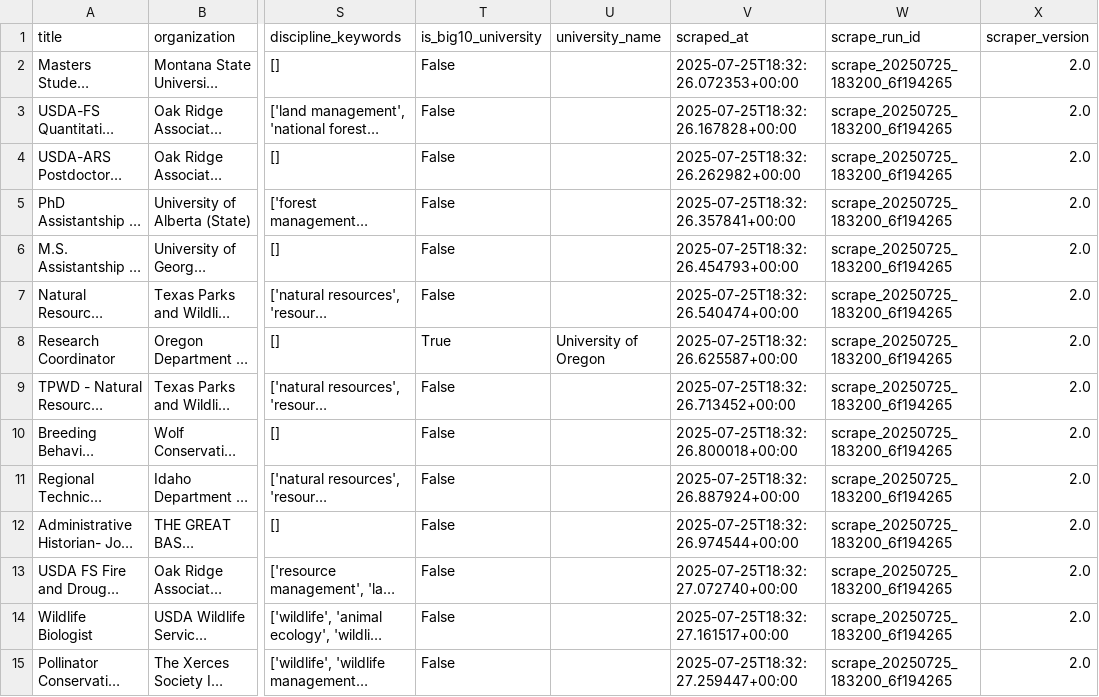
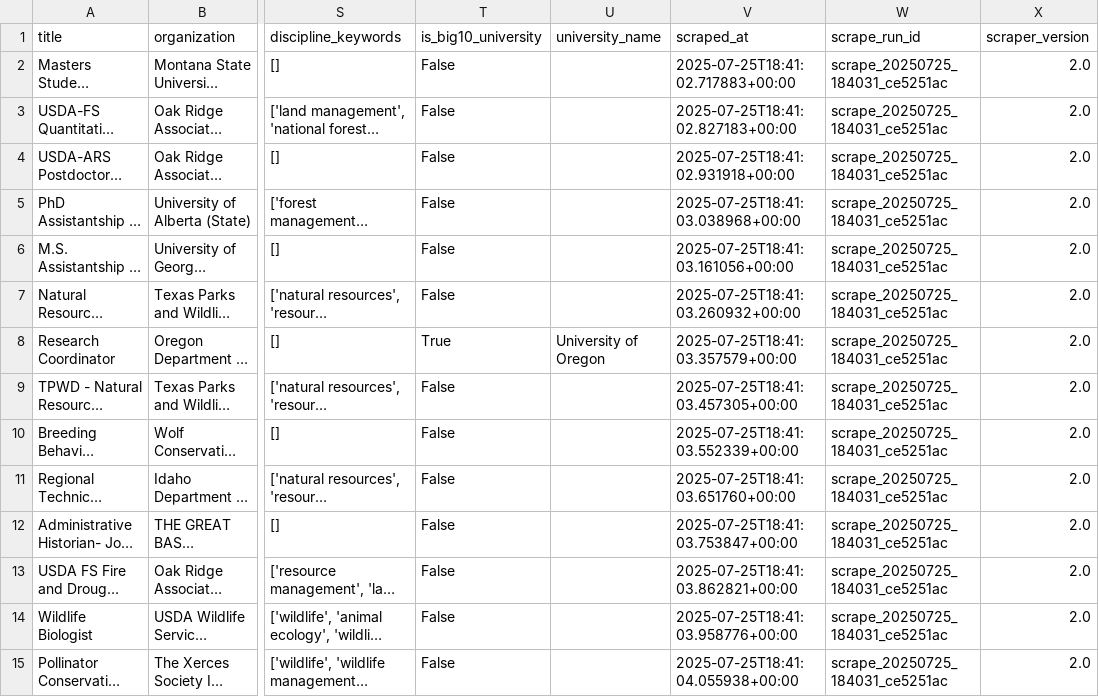
Before and after one commit to chrischizinski/wildlife-grad-dashboard, a CSV file: data/raw/all_positions_detailed.csv, drawn as a sheet; only a part is shown, gaps mark what is left out; long unchanged cells end in …; the diff covers the shown part only; the diff names each change by its address in the sheet, - before the commit and + after, or states it on an @@ line.

```diff
--- a/data/raw/all_positions_detailed.csv
+++ b/data/raw/all_positions_detailed.csv
-V2 (scraped_at): 2025-07-25T18:32:26.072353+00:00
+V2 (scraped_at): 2025-07-25T18:41:02.717883+00:00
-W2:W15 (scrape_run_id): scrape_20250725_183200_6f194265
+W2:W15 (scrape_run_id): scrape_20250725_184031_ce5251ac
-V3 (scraped_at): 2025-07-25T18:32:26.167828+00:00
+V3 (scraped_at): 2025-07-25T18:41:02.827183+00:00
-V4 (scraped_at): 2025-07-25T18:32:26.262982+00:00
+V4 (scraped_at): 2025-07-25T18:41:02.931918+00:00
-V5 (scraped_at): 2025-07-25T18:32:26.357841+00:00
+V5 (scraped_at): 2025-07-25T18:41:03.038968+00:00
-V6 (scraped_at): 2025-07-25T18:32:26.454793+00:00
+V6 (scraped_at): 2025-07-25T18:41:03.161056+00:00
-V7 (scraped_at): 2025-07-25T18:32:26.540474+00:00
+V7 (scraped_at): 2025-07-25T18:41:03.260932+00:00
-V8 (scraped_at): 2025-07-25T18:32:26.625587+00:00
+V8 (scraped_at): 2025-07-25T18:41:03.357579+00:00
-V9 (scraped_at): 2025-07-25T18:32:26.713452+00:00
+V9 (scraped_at): 2025-07-25T18:41:03.457305+00:00
-V10 (scraped_at): 2025-07-25T18:32:26.800018+00:00
+V10 (scraped_at): 2025-07-25T18:41:03.552339+00:00
-V11 (scraped_at): 2025-07-25T18:32:26.887924+00:00
+V11 (scraped_at): 2025-07-25T18:41:03.651760+00:00
-V12 (scraped_at): 2025-07-25T18:32:26.974544+00:00
+V12 (scraped_at): 2025-07-25T18:41:03.753847+00:00
-V13 (scraped_at): 2025-07-25T18:32:27.072740+00:00
+V13 (scraped_at): 2025-07-25T18:41:03.862821+00:00
-V14 (scraped_at): 2025-07-25T18:32:27.161517+00:00
+V14 (scraped_at): 2025-07-25T18:41:03.958776+00:00
-V15 (scraped_at): 2025-07-25T18:32:27.259447+00:00
+V15 (scraped_at): 2025-07-25T18:41:04.055938+00:00
```
Also changed, not shown: 40 edited cells elsewhere in this file, data/processed/verified_graduate_assistantships.csv, 5 other files.
